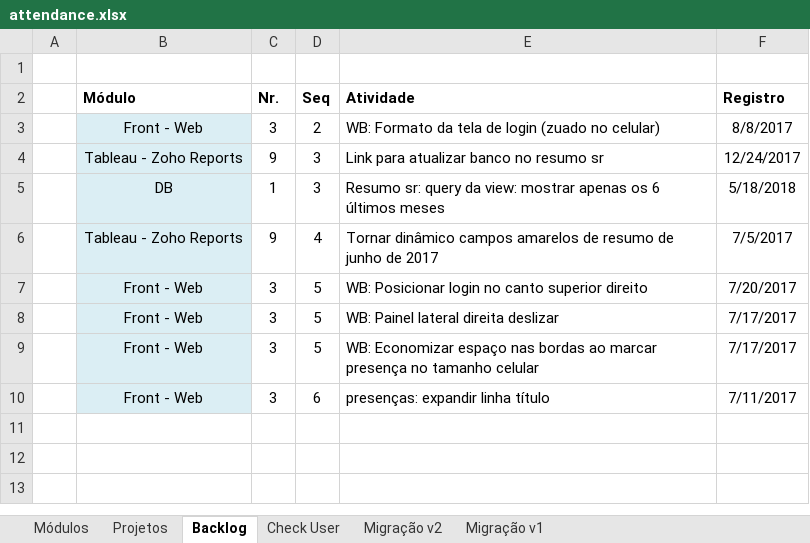
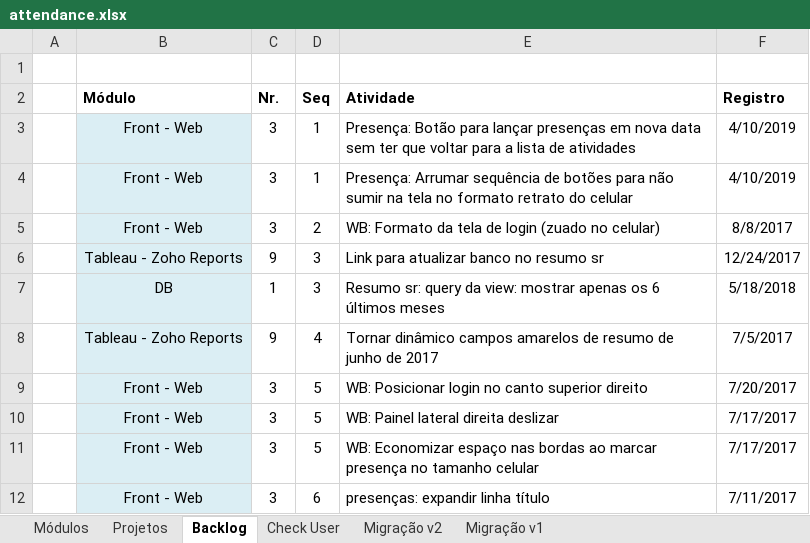
Before and after one commit to adrianocarv/attendance, an Excel workbook: docs/attendance.xlsx, sheet Backlog, drawn as a sheet; values as stored, in another font and other column widths than the file's, no borders; conditional formats not drawn; the diff names each change by its address in the sheet, - before the commit and + after, or states it on an @@ line.

```diff
--- a/docs/attendance.xlsx (sheet Backlog)
+++ b/docs/attendance.xlsx (sheet Backlog)
+row 3:  | Front - Web | 3 | 1 | Presença: Botão para lançar presenças em nova data sem ter que voltar para a lista de atividades | 4/10/2019
+row 4:  | Front - Web | 3 | 1 | Presença: Arrumar sequência de botões para não sumir na tela no formato retrato do celular | 4/10/2019
```
Also changed, not shown: 12 other files.
